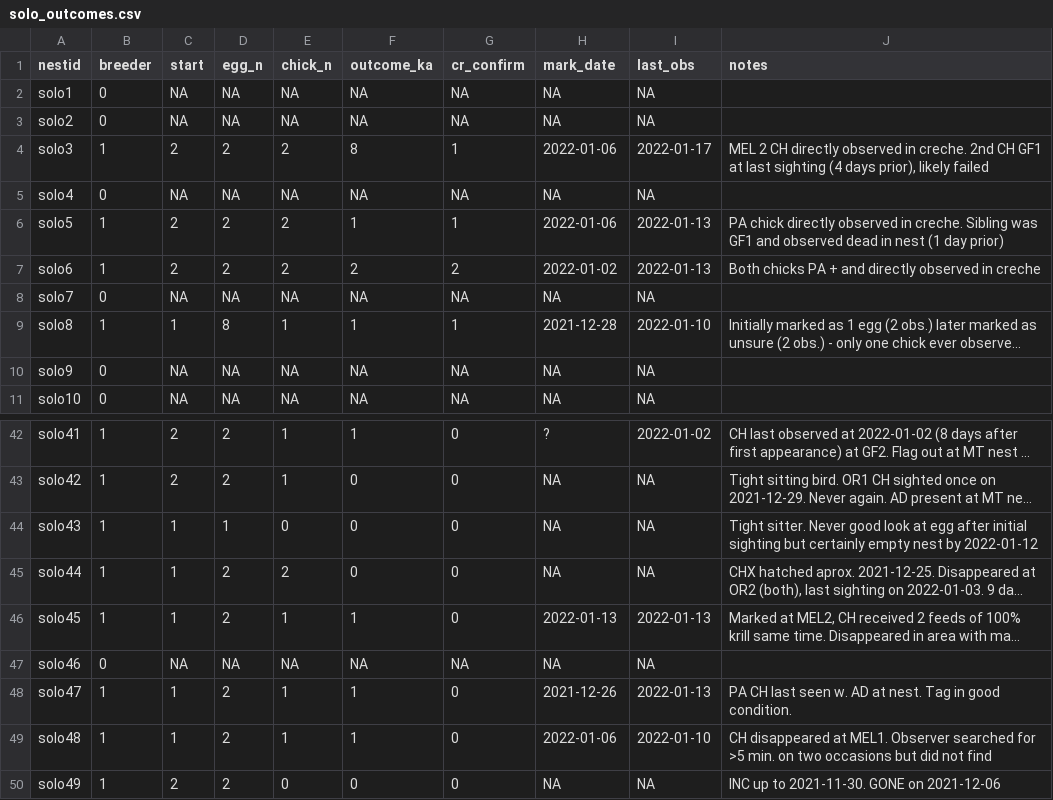
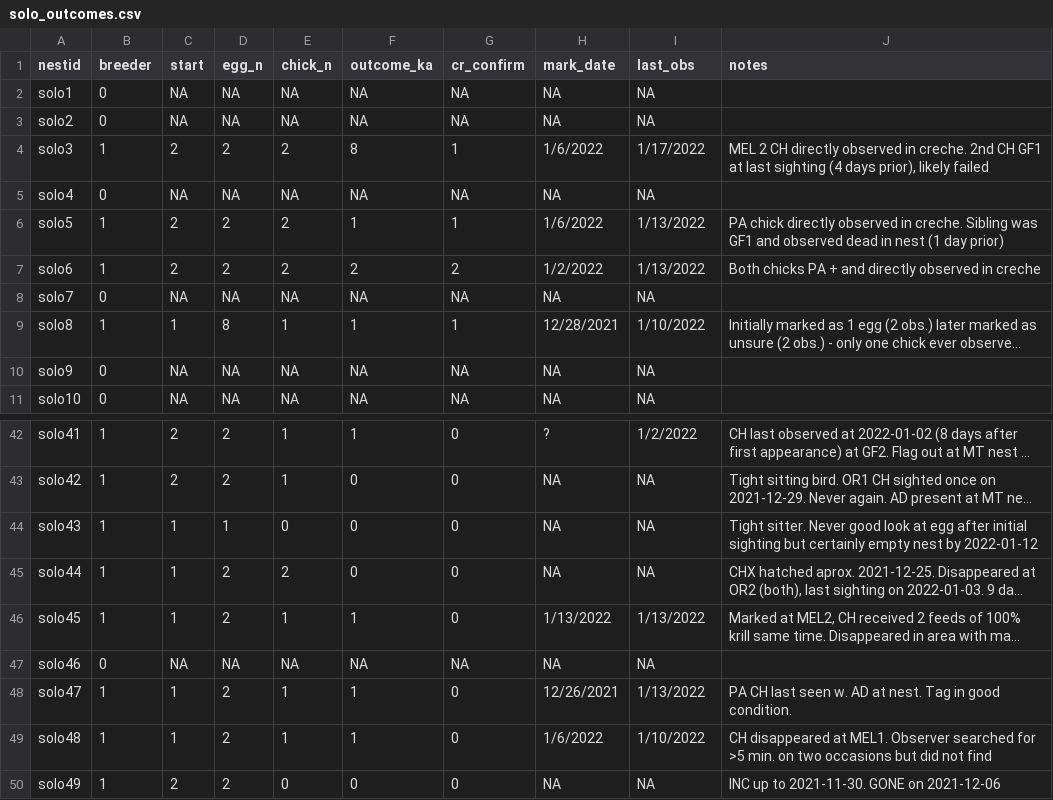
Before and after one commit to pointblue/solo_nests, a CSV file: data/solo_outcomes.csv, drawn as a sheet; only a part is shown, gaps mark what is left out; long unchanged cells end in …; the diff covers the shown part only; the diff names each change by its address in the sheet, - before the commit and + after, or states it on an @@ line.

```diff
--- a/data/solo_outcomes.csv
+++ b/data/solo_outcomes.csv
-H4 (mark_date): 2022-01-06
+H4 (mark_date): 1/6/2022
-I4 (last_obs): 2022-01-17
+I4 (last_obs): 1/17/2022
-H6 (mark_date): 2022-01-06
+H6 (mark_date): 1/6/2022
-I6:I7 (last_obs): 2022-01-13
+I6:I7 (last_obs): 1/13/2022
-H7 (mark_date): 2022-01-02
+H7 (mark_date): 1/2/2022
-H9 (mark_date): 2021-12-28
+H9 (mark_date): 12/28/2021
-I9 (last_obs): 2022-01-10
+I9 (last_obs): 1/10/2022
-I42 (last_obs): 2022-01-02
+I42 (last_obs): 1/2/2022
-H46 (mark_date): 2022-01-13
+H46 (mark_date): 1/13/2022
-I46 (last_obs): 2022-01-13
+I46 (last_obs): 1/13/2022
-H48 (mark_date): 2021-12-26
+H48 (mark_date): 12/26/2021
-I48 (last_obs): 2022-01-13
+I48 (last_obs): 1/13/2022
-H49 (mark_date): 2022-01-06
+H49 (mark_date): 1/6/2022
-I49 (last_obs): 2022-01-10
+I49 (last_obs): 1/10/2022
```
Also changed, not shown: 30 edited cells elsewhere in this file, 14 other files.
